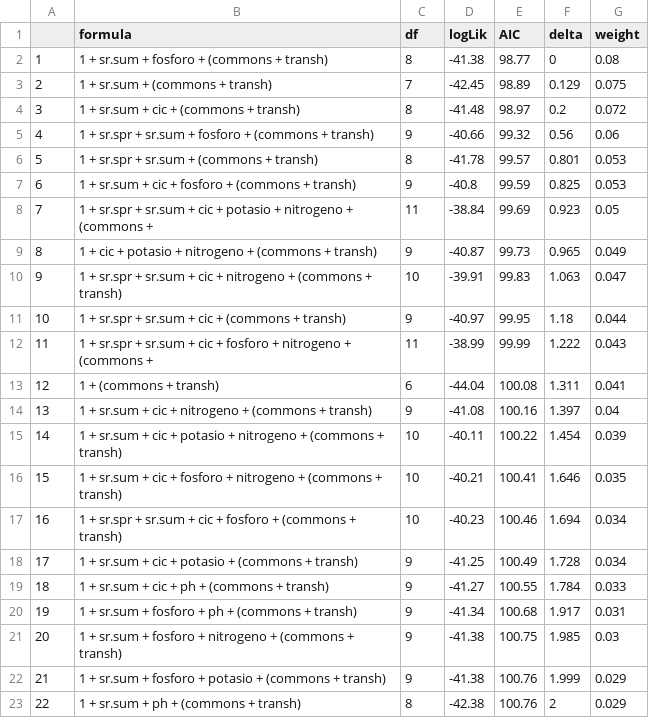
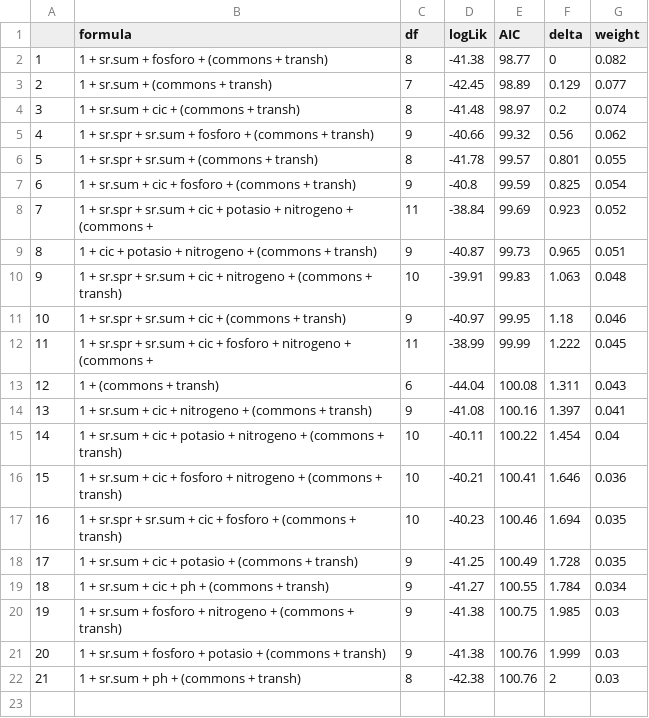
Before and after one commit to ajpelu/human_ecology, a CSV file: output/best_models_aic_tasa_cons.csv, drawn as a sheet; removed rows and columns are numbered as before the commit, all else as after; the diff names each change by its address in the sheet, - before the commit and + after, or states it on an @@ line.

```diff
--- a/output/best_models_aic_tasa_cons.csv
+++ b/output/best_models_aic_tasa_cons.csv
-G2 (weight): 0.08
+G2 (weight): 0.082
-G3 (weight): 0.075
+G3 (weight): 0.077
-G4 (weight): 0.072
+G4 (weight): 0.074
-G5 (weight): 0.06
+G5 (weight): 0.062
-G6 (weight): 0.053
+G6 (weight): 0.055
-G7 (weight): 0.053
+G7 (weight): 0.054
-G8 (weight): 0.05
+G8 (weight): 0.052
-G9 (weight): 0.049
+G9 (weight): 0.051
-G10 (weight): 0.047
+G10 (weight): 0.048
-G11 (weight): 0.044
+G11 (weight): 0.046
-G12 (weight): 0.043
+G12 (weight): 0.045
-G13 (weight): 0.041
+G13 (weight): 0.043
-G14 (weight): 0.04
+G14 (weight): 0.041
-G15 (weight): 0.039
+G15 (weight): 0.04
-G16 (weight): 0.035
+G16 (weight): 0.036
-G17:G18 (weight): 0.034
+G17:G18 (weight): 0.035
-G19 (weight): 0.033
+G19 (weight): 0.034
-row 20: 19 | 1 + sr.sum + fosforo + ph + (commons + transh) | 9 | -41.34 | 100.68 | 1.917 | 0.031
@@ column A renumbered from row 20 down @@
-G21:G22 (weight): 0.029
+G21:G22 (weight): 0.03
```
Also changed, not shown: output/best_models_tasa_cons.csv, 5 other files.
